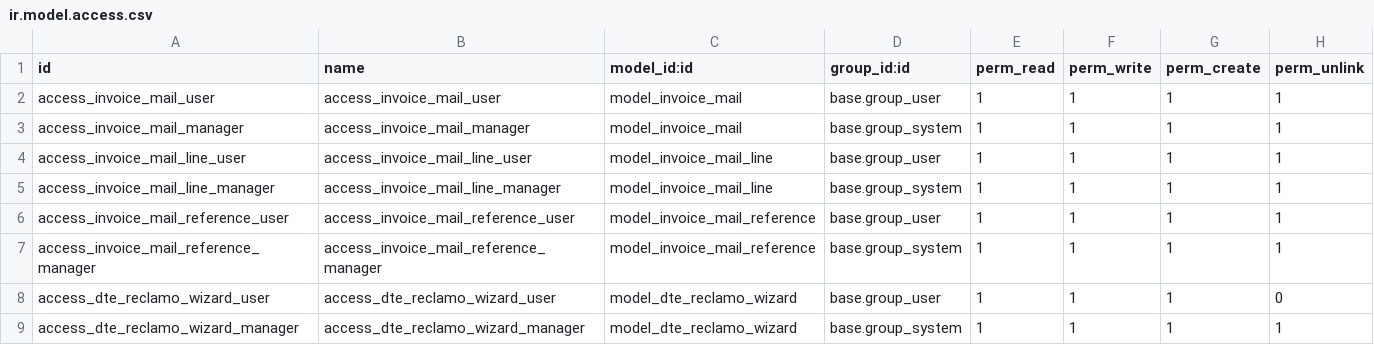
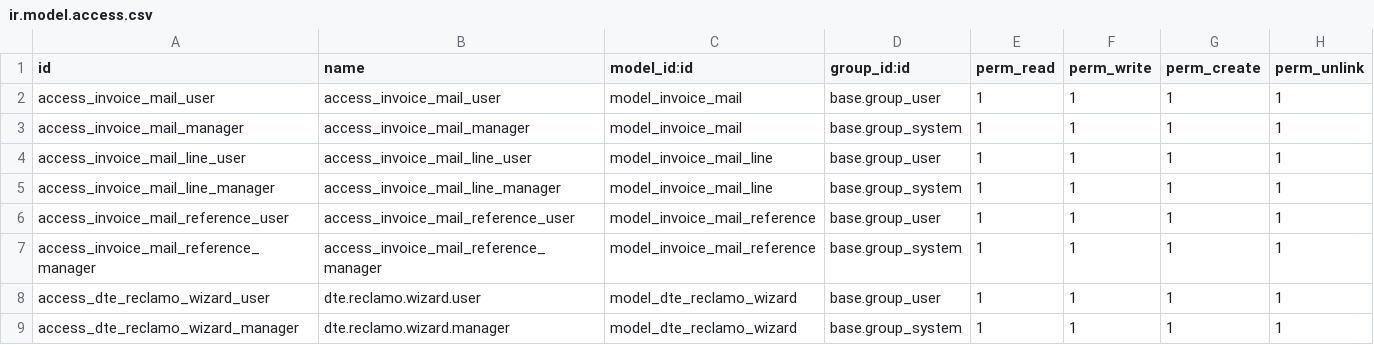
Before and after one commit to diegobgl/panel_dte, a CSV file: security/ir.model.access.csv, drawn as a sheet.

```diff
--- a/security/ir.model.access.csv
+++ b/security/ir.model.access.csv
@@ -7,3 +7,3 @@ access_invoice_mail_reference_user,access_invoice_mail_reference_user,model_invo
 access_invoice_mail_reference_manager,access_invoice_mail_reference_manager,model_invoice_mail_reference,base.group_system,1,1,1,1
-access_dte_reclamo_wizard_user,access_dte_reclamo_wizard_user,model_dte_reclamo_wizard,base.group_user,1,1,1,0
-access_dte_reclamo_wizard_manager,access_dte_reclamo_wizard_manager,model_dte_reclamo_wizard,base.group_system,1,1,1,1
+access_dte_reclamo_wizard_user,dte.reclamo.wizard.user,model_dte_reclamo_wizard,base.group_user,1,1,1,1
+access_dte_reclamo_wizard_manager,dte.reclamo.wizard.manager,model_dte_reclamo_wizard,base.group_system,1,1,1,1
```
Also changed, not shown: 1 other file.
